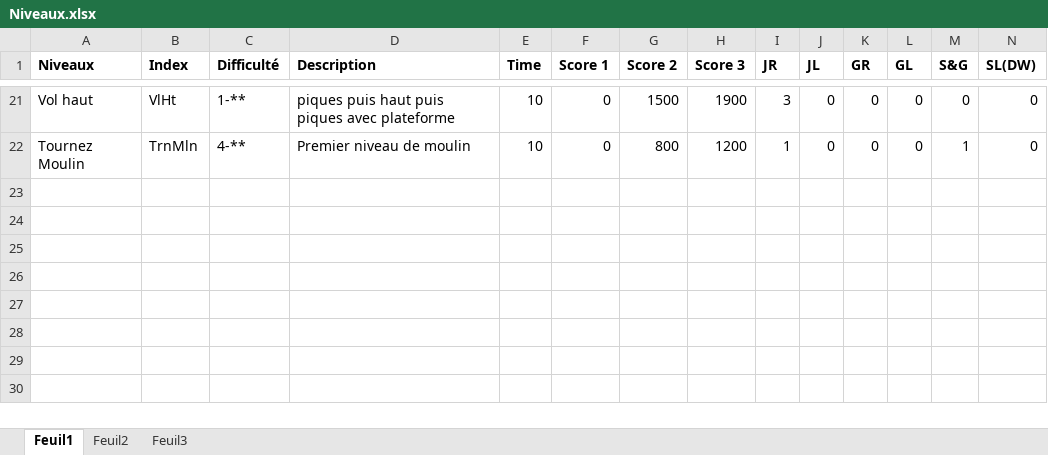
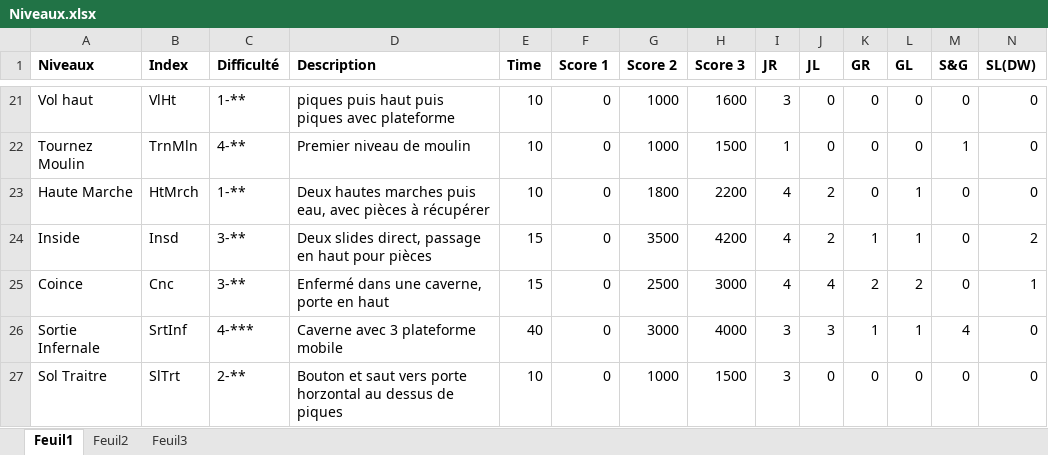
Before and after one commit to JohnLeSorcier/Ninja-Control, an Excel workbook: Niveaux.xlsx, sheet Feuil1, drawn as a sheet; only a part is shown, gaps mark what is left out; values as stored, in another font and other column widths than the file's, no borders; rows hold the shown columns only; the diff covers the shown part only; the diff names each change by its address in the sheet, - before the commit and + after, or states it on an @@ line.

```diff
--- a/Niveaux.xlsx (sheet Feuil1)
+++ b/Niveaux.xlsx (sheet Feuil1)
-G21 (Score 2): 1500
+G21 (Score 2): 1000
-H21 (Score 3): 1900
+H21 (Score 3): 1600
-G22 (Score 2): 800
+G22 (Score 2): 1000
-H22 (Score 3): 1200
+H22 (Score 3): 1500
+row 23: Haute Marche | HtMrch | 1-** | Deux hautes marches puis eau, avec pièces à récupérer | 10 | 0 | 1800 | 2200 | 4 | 2 | 0 | 1 | 0 | 0
+row 24: Inside | Insd | 3-** | Deux slides direct, passage en haut pour pièces | 15 | 0 | 3500 | 4200 | 4 | 2 | 1 | 1 | 0 | 2
+row 25: Coince | Cnc | 3-** | Enfermé dans une caverne, porte en haut | 15 | 0 | 2500 | 3000 | 4 | 4 | 2 | 2 | 0 | 1
+row 26: Sortie Infernale | SrtInf | 4-*** | Caverne avec 3 plateforme mobile | 40 | 0 | 3000 | 4000 | 3 | 3 | 1 | 1 | 4 | 0
+row 27: Sol Traitre | SlTrt | 2-** | Bouton et saut vers porte horzontal au dessus de piques | 10 | 0 | 1000 | 1500 | 3 | 0 | 0 | 0 | 0 | 0
```
Also changed, not shown: 31 edited cells elsewhere in this sheet, 58 other files.
